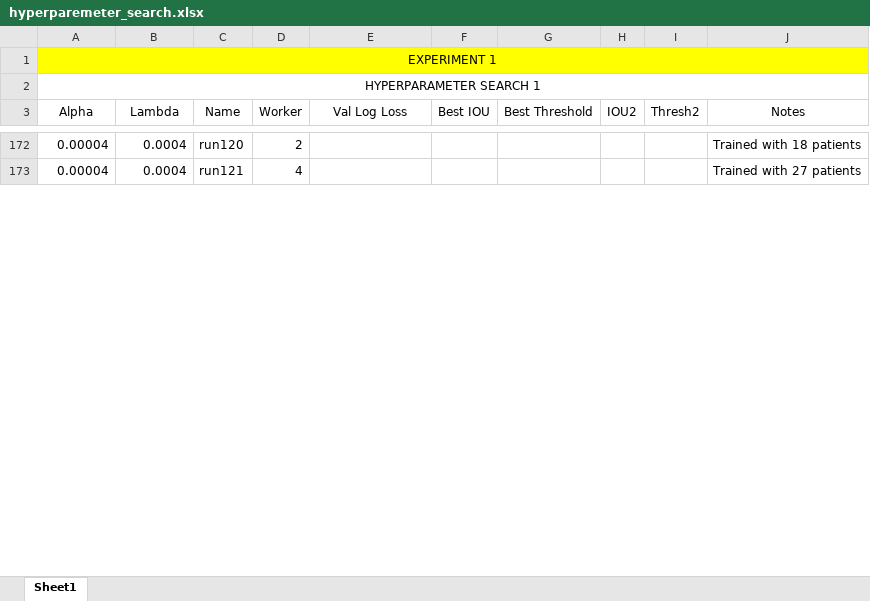
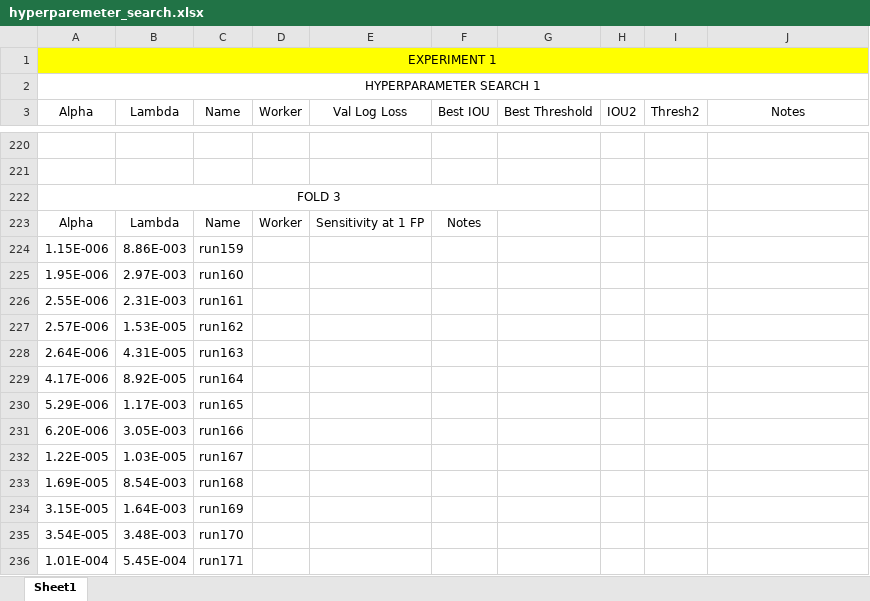
Before and after one commit to ecobost/cnn4brca, an Excel workbook: experiments/hyperparameters/hyperparemeter_search.xlsx, sheet Sheet1, drawn as a sheet; only a part is shown, gaps mark what is left out; values as stored, in another font and other column widths than the file's, no borders; addresses are those after the commit; the diff covers the shown part only; the diff names each change by its address in the sheet, - before the commit and + after, or states it on an @@ line.

```diff
--- a/experiments/hyperparameters/hyperparemeter_search.xlsx (sheet Sheet1)
+++ b/experiments/hyperparameters/hyperparemeter_search.xlsx (sheet Sheet1)
-row 220: 0.00004 | 0.0004 | run120 | 2 |  |  |  |  |  | Trained with 18 patients
+row 220: (empty)
-row 221: 0.00004 | 0.0004 | run121 | 4 |  |  |  |  |  | Trained with 27 patients
+row 221: (empty)
+row 222: FOLD 3
+row 223: Alpha | Lambda | Name | Worker | Sensitivity at 1 FP | Notes
+row 224: 1.15E-006 | 8.86E-003 | run159
+row 225: 1.95E-006 | 2.97E-003 | run160
+row 226: 2.55E-006 | 2.31E-003 | run161
+row 227: 2.57E-006 | 1.53E-005 | run162
+row 228: 2.64E-006 | 4.31E-005 | run163
+row 229: 4.17E-006 | 8.92E-005 | run164
+row 230: 5.29E-006 | 1.17E-003 | run165
+row 231: 6.20E-006 | 3.05E-003 | run166
+row 232: 1.22E-005 | 1.03E-005 | run167
+row 233: 1.69E-005 | 8.54E-003 | run168
+row 234: 3.15E-005 | 1.64E-003 | run169
+row 235: 3.54E-005 | 3.48E-003 | run170
+row 236: 1.01E-004 | 5.45E-004 | run171
```
Also changed, not shown: 100 added rows and 11 edited cells elsewhere in this sheet.
